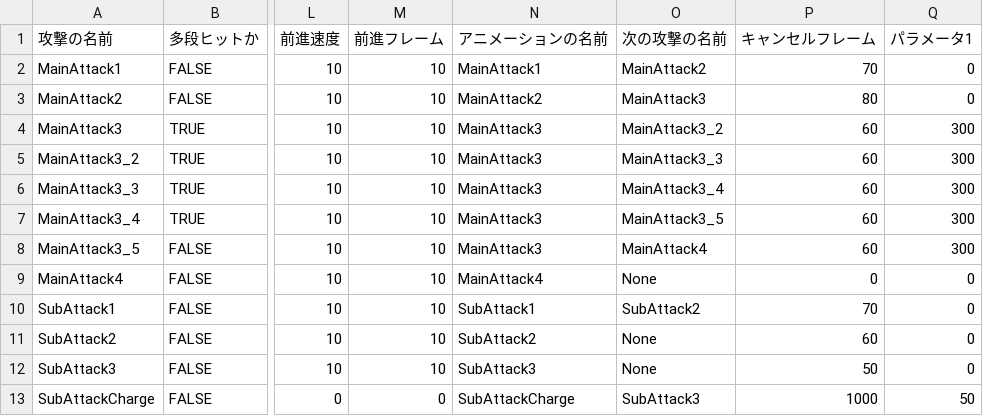
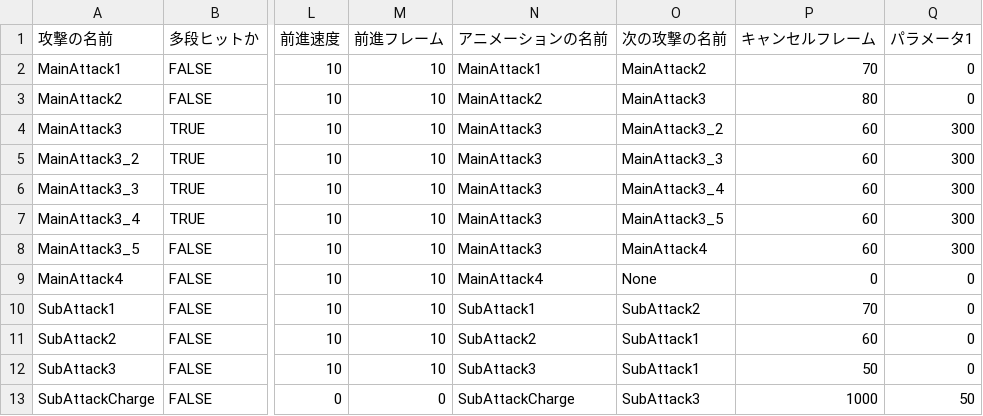
Before and after one commit to lovecap7/NierGame, a CSV file: Project/Data/CSV/Player/PlayerAttackData.csv, drawn as a sheet; only a part is shown, gaps mark what is left out; the diff names each change by its address in the sheet, - before the commit and + after, or states it on an @@ line.

```diff
--- a/Project/Data/CSV/Player/PlayerAttackData.csv
+++ b/Project/Data/CSV/Player/PlayerAttackData.csv
-O11:O12 (次の攻撃の名前): None
+O11:O12 (次の攻撃の名前): SubAttack1
```
Also changed, not shown: 1 other file.
